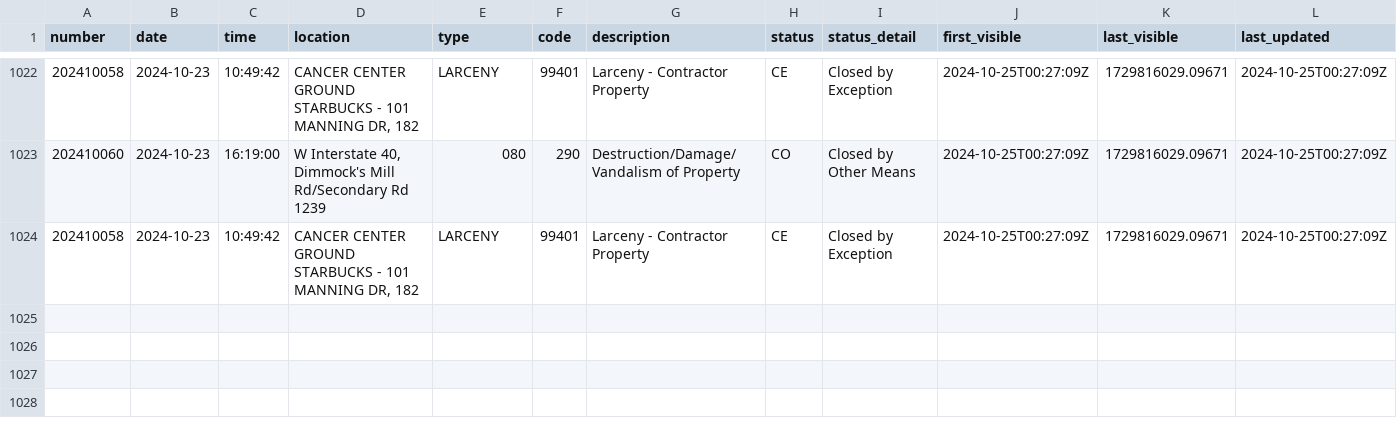
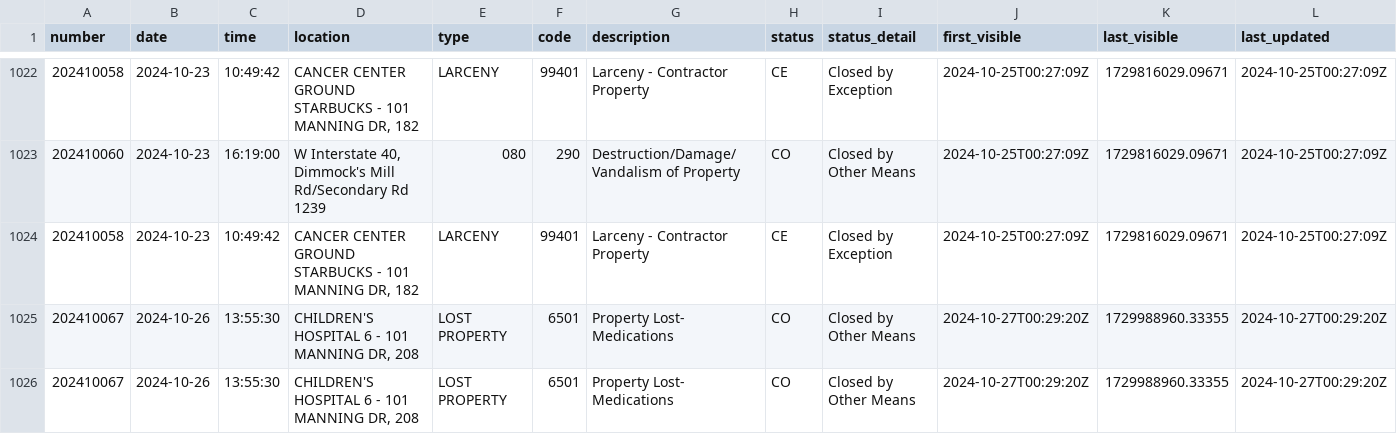
Before and after one commit to mcclatchy-southeast/uhw, a CSV file: data/uncmc_crime_log.csv, drawn as a sheet; only a part is shown, gaps mark what is left out; rows hold the shown columns only; the diff names each change by its address in the sheet, - before the commit and + after, or states it on an @@ line.

Commit message:
New entries in crime log - data updated.

```diff
--- a/data/uncmc_crime_log.csv
+++ b/data/uncmc_crime_log.csv
+row 1025: 202410067 | 2024-10-26 | 13:55:30 | CHILDREN'S HOSPITAL 6 - 101 MANNING DR, 208 | LOST PROPERTY | 6501 | Property Lost- Medications | CO | Closed by Other Means | 2024-10-27T00:29:20Z | 1729988960.33355 | 2024-10-27T00:29:20Z
+row 1026: 202410067 | 2024-10-26 | 13:55:30 | CHILDREN'S HOSPITAL 6 - 101 MANNING DR, 208 | LOST PROPERTY | 6501 | Property Lost- Medications | CO | Closed by Other Means | 2024-10-27T00:29:20Z | 1729988960.33355 | 2024-10-27T00:29:20Z
```
